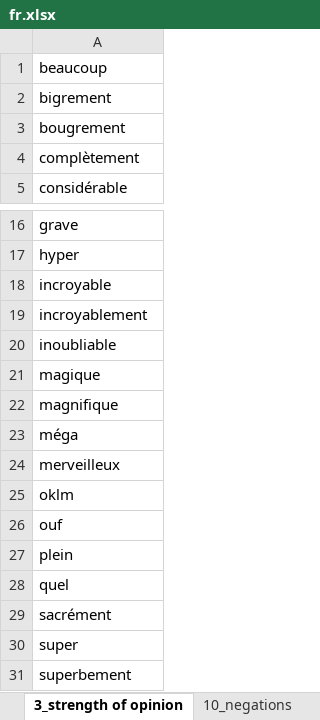
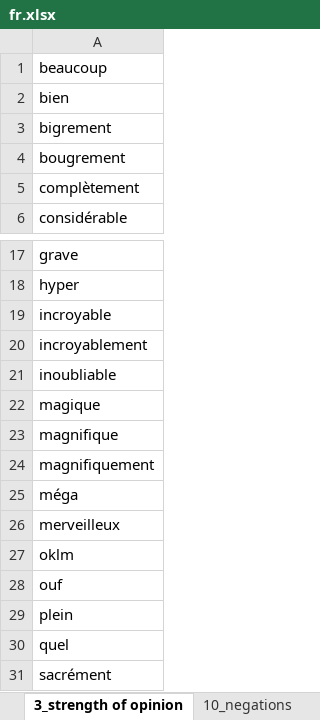
Before and after one commit to seinecle/umigon-heuristics, an Excel workbook: src/main/java/net/clementlevallois/umigon/heuristics/resources/fr/fr.xlsx, sheet 3_strength of opinion, drawn as a sheet; only a part is shown, gaps mark what is left out; the shorter side is filled out with more unchanged rows; values as stored, in another font and other column widths than the file's, no borders; the diff names each change by its address in the sheet, - before the commit and + after, or states it on an @@ line.

```diff
--- a/src/main/java/net/clementlevallois/umigon/heuristics/resources/fr/fr.xlsx (sheet 3_strength of opinion)
+++ b/src/main/java/net/clementlevallois/umigon/heuristics/resources/fr/fr.xlsx (sheet 3_strength of opinion)
+row 2: bien
+row 24: magnifiquement
```
Also changed, not shown: sheet 2_negative tone, sheet 1_positive tone, src/main/java/net/clementlevallois/umigon/heuristics/resources/en/en.xlsx, 8 other files.
